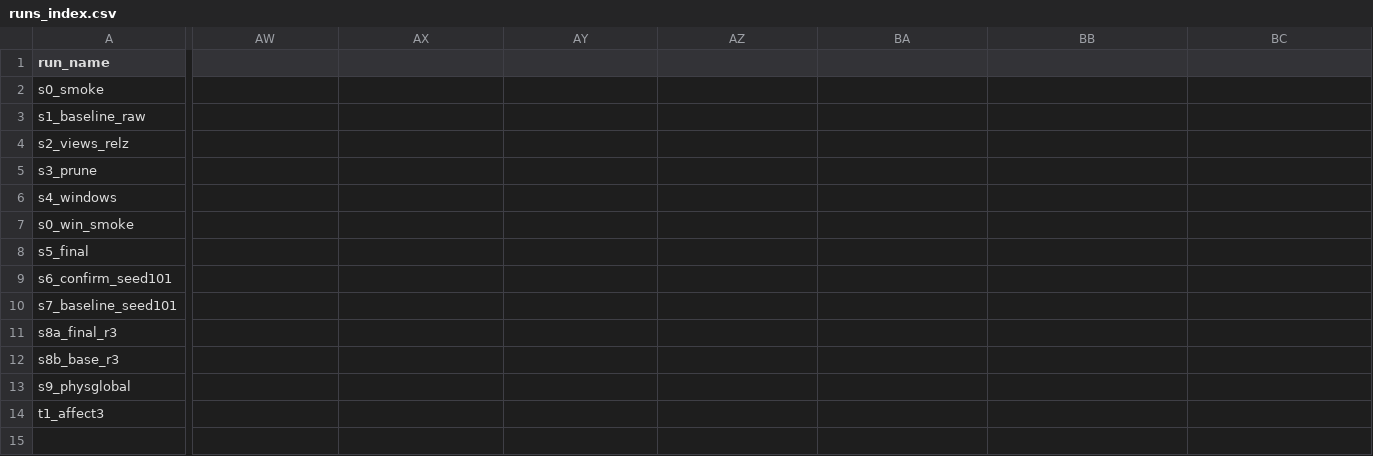
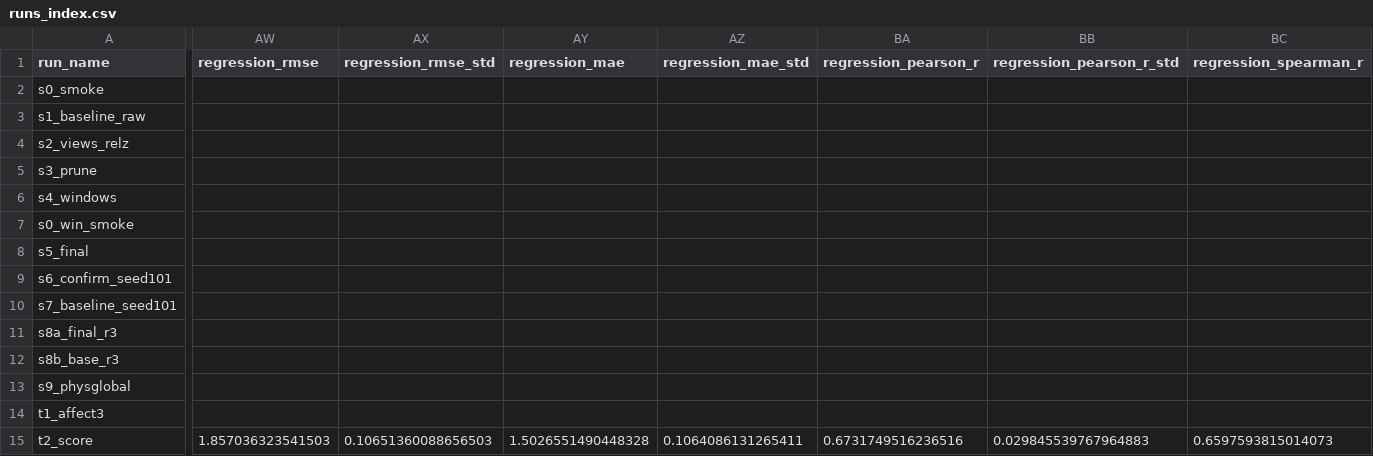
Before and after one commit to surajmeruva0786/stressID, a CSV file: research_way/reports_sota/runs_index.csv, drawn as a sheet; only a part is shown, gaps mark what is left out; rows hold the shown columns only; the diff covers the shown part only; the diff names each change by its address in the sheet, - before the commit and + after, or states it on an @@ line.

```diff
--- a/research_way/reports_sota/runs_index.csv
+++ b/research_way/reports_sota/runs_index.csv
-AW1: (empty)
+AW1: regression_rmse
-AX1: (empty)
+AX1: regression_rmse_std
-AY1: (empty)
+AY1: regression_mae
-AZ1: (empty)
+AZ1: regression_mae_std
-BA1: (empty)
+BA1: regression_pearson_r
-BB1: (empty)
+BB1: regression_pearson_r_std
-BC1: (empty)
+BC1: regression_spearman_r
+row 15: t2_score | 1.857036323541503 | 0.10651360088656503 | 1.5026551490448328 | 0.1064086131265411 | 0.6731749516236516 | 0.029845539767964883 | 0.6597593815014073
```
Also changed, not shown: 10 edited cells elsewhere in this file, 4 other files.
